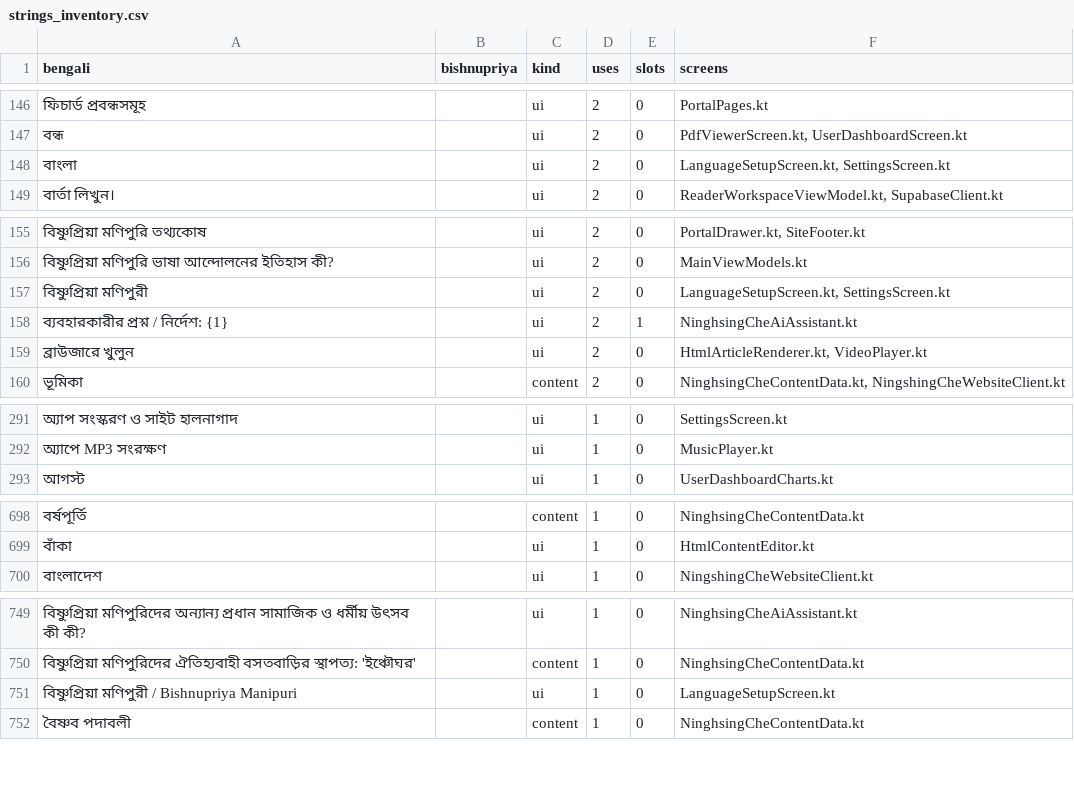
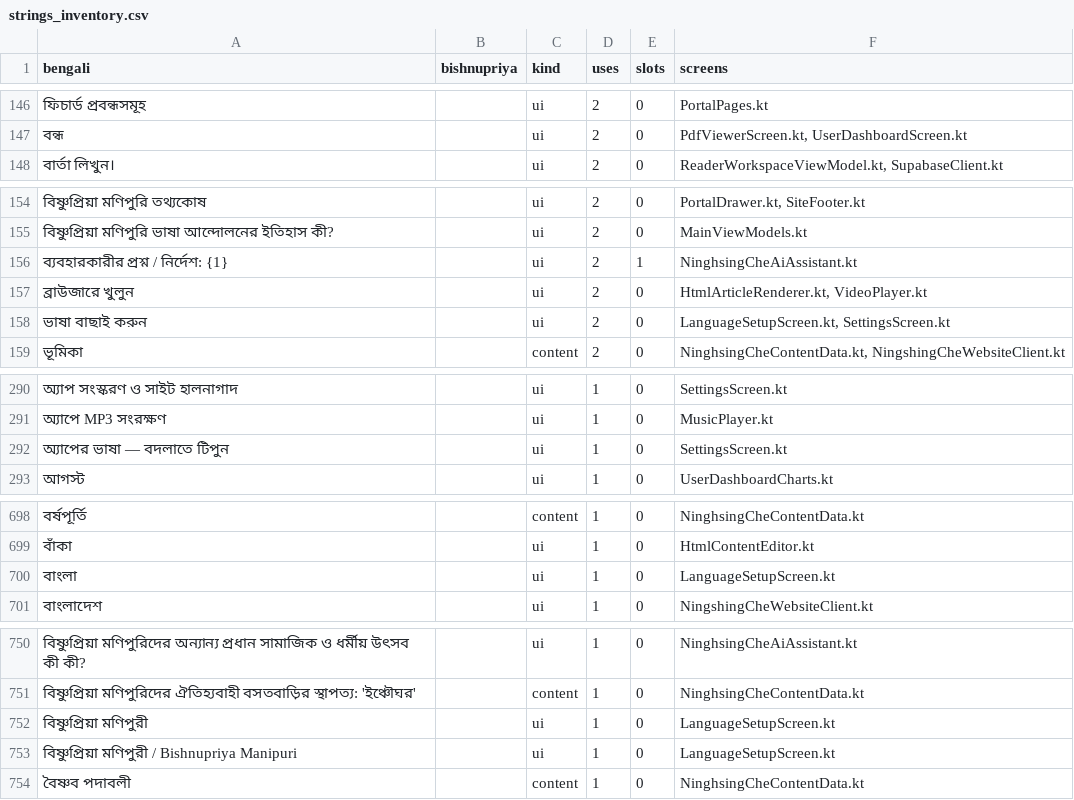
Before and after one commit to sisir-sinha/ningshingche, a CSV file: i18n/strings_inventory.csv, drawn as a sheet; only a part is shown, gaps mark what is left out; removed rows and columns are numbered as before the commit, all else as after; the diff covers the shown part only; the diff names each change by its address in the sheet, - before the commit and + after, or states it on an @@ line.

```diff
--- a/i18n/strings_inventory.csv
+++ b/i18n/strings_inventory.csv
-row 148: বাংলা |  | ui | 2 | 0 | LanguageSetupScreen.kt, SettingsScreen.kt
-row 157: বিষ্ণুপ্রিয়া মণিপুরী |  | ui | 2 | 0 | LanguageSetupScreen.kt, SettingsScreen.kt
+row 158: ভাষা বাছাই করুন |  | ui | 2 | 0 | LanguageSetupScreen.kt, SettingsScreen.kt
+row 292: অ্যাপের ভাষা — বদলাতে টিপুন |  | ui | 1 | 0 | SettingsScreen.kt
+row 700: বাংলা |  | ui | 1 | 0 | LanguageSetupScreen.kt
+row 752: বিষ্ণুপ্রিয়া মণিপুরী |  | ui | 1 | 0 | LanguageSetupScreen.kt
```
Also changed, not shown: 1 removed row elsewhere in this file, backend/assets/lang/bn.csv, backend/assets/lang/bpy.csv, 2 other files.
